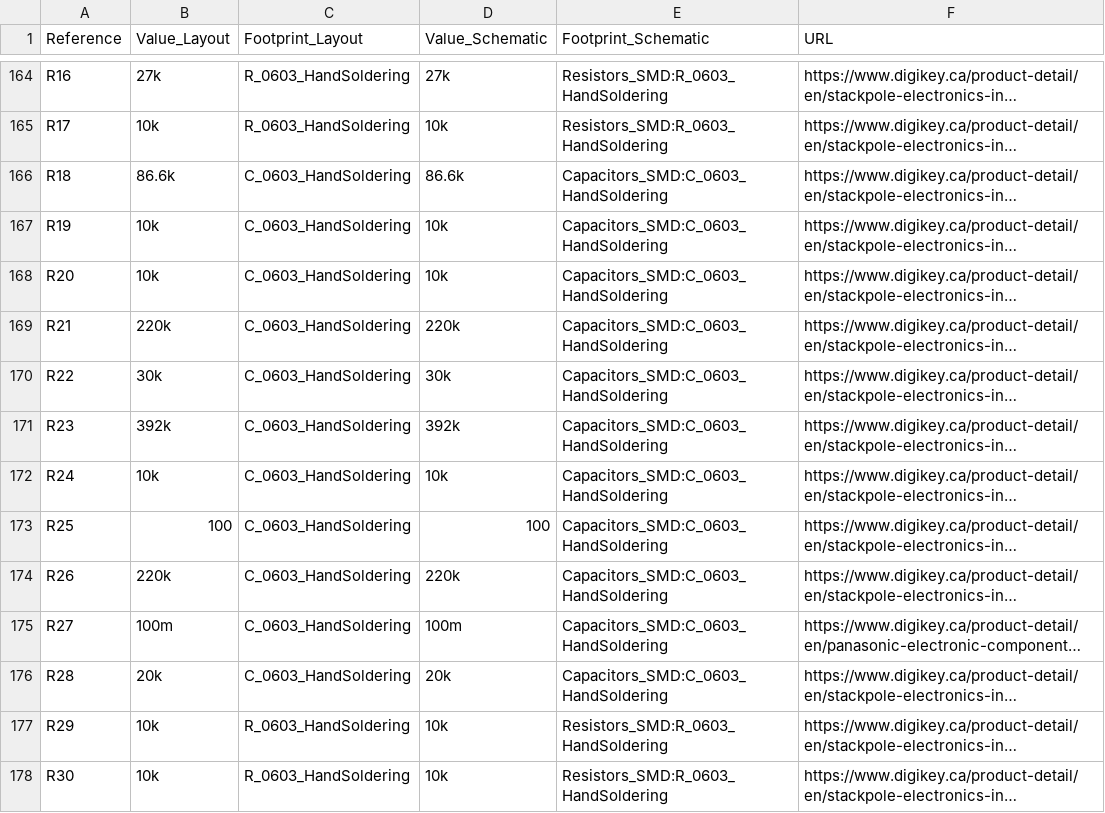
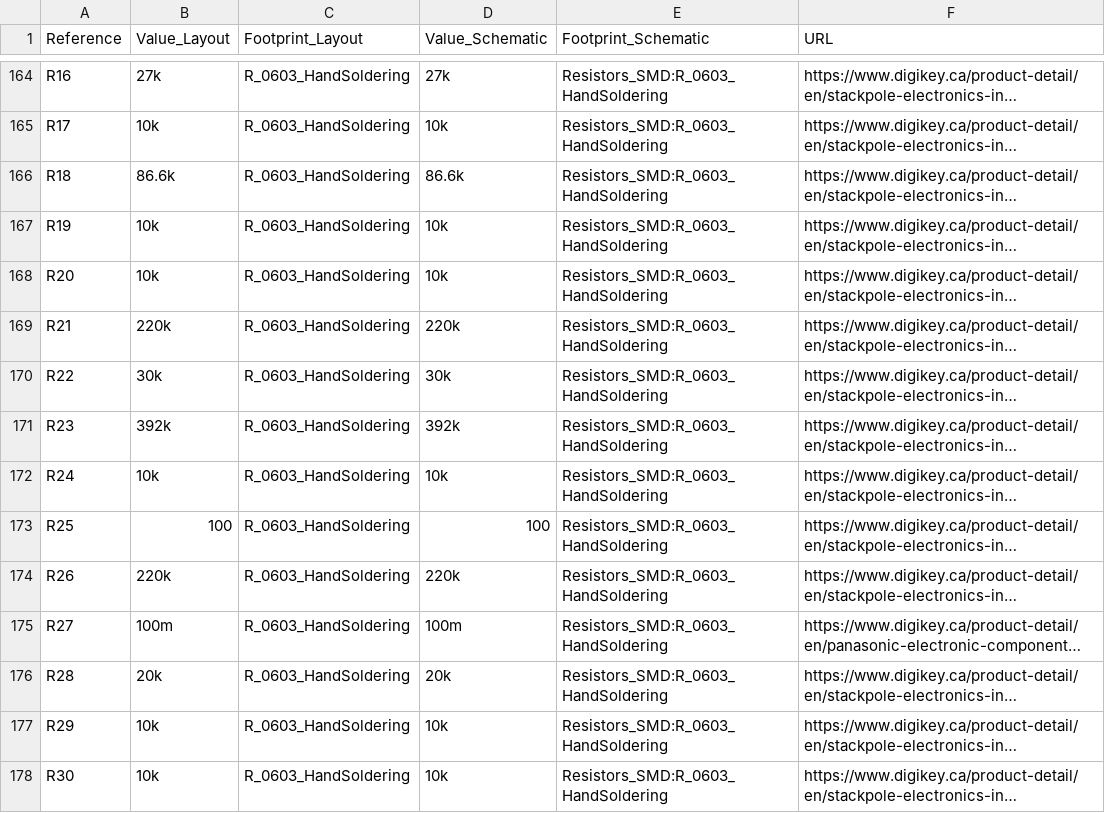
Before and after one commit to camerondm9/ece4600capstone, a CSV file: PCB/bom/merged.csv, drawn as a sheet; only a part is shown, gaps mark what is left out; long unchanged cells end in …; the diff names each change by its address in the sheet, - before the commit and + after, or states it on an @@ line.

```diff
--- a/PCB/bom/merged.csv
+++ b/PCB/bom/merged.csv
-C166:C176 (Footprint_Layout): C_0603_HandSoldering
+C166:C176 (Footprint_Layout): R_0603_HandSoldering
-E166:E176 (Footprint_Schematic): Capacitors_SMD:C_0603_HandSoldering
+E166:E176 (Footprint_Schematic): Resistors_SMD:R_0603_HandSoldering
```
Also changed, not shown: PCB/bom/layout.csv, PCB/bom/schematic.csv, 2 other files.
